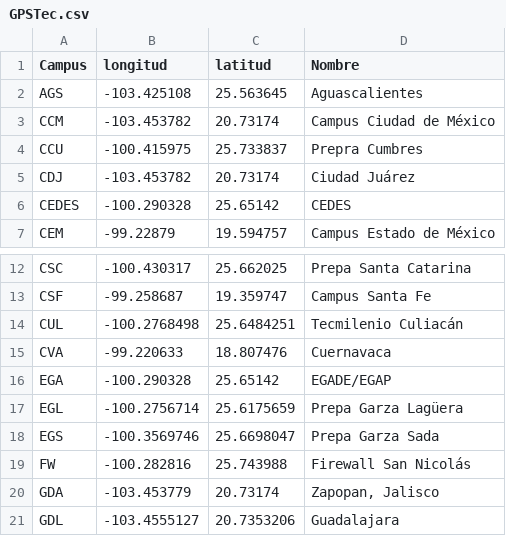
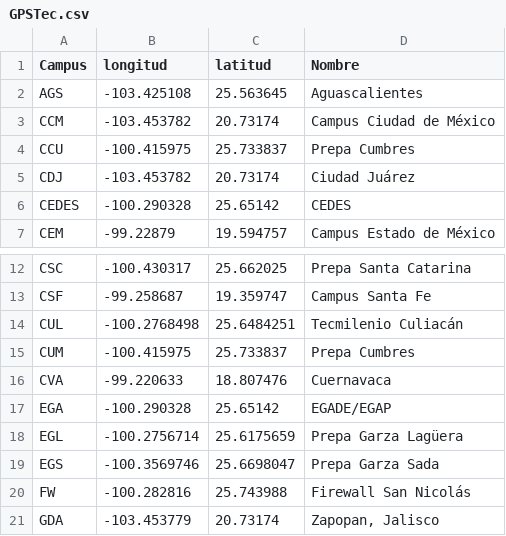
Before and after one commit to felipedbene/pewpew, a CSV file: CSV/GPSTec.csv, drawn as a sheet; only a part is shown, gaps mark what is left out; the shorter side is filled out with more unchanged rows.

Commit message:
Added Prepa Cumbres

```diff
--- a/CSV/GPSTec.csv
+++ b/CSV/GPSTec.csv
@@ -3,3 +3,3 @@ AGS,-103.425108,25.563645,Aguascalientes
 CCM,-103.453782,20.73174,Campus Ciudad de México
-CCU,-100.415975,25.733837,Prepra Cumbres
+CCU,-100.415975,25.733837,Prepa Cumbres
 CDJ,-103.453782,20.73174,Ciudad Juárez
@@ -14,2 +14,3 @@ CSF,-99.258687,19.359747,Campus Santa Fe
 CUL,-100.2768498,25.6484251,Tecmilenio Culiacán
+CUM,-100.415975,25.733837,Prepa Cumbres
 CVA,-99.220633,18.807476,Cuernavaca
```
